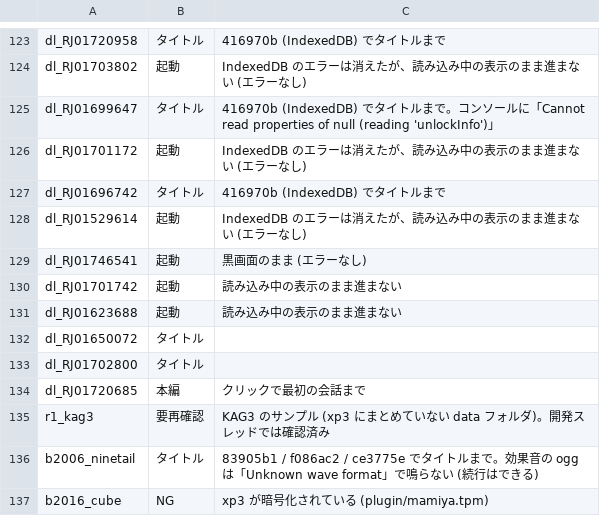
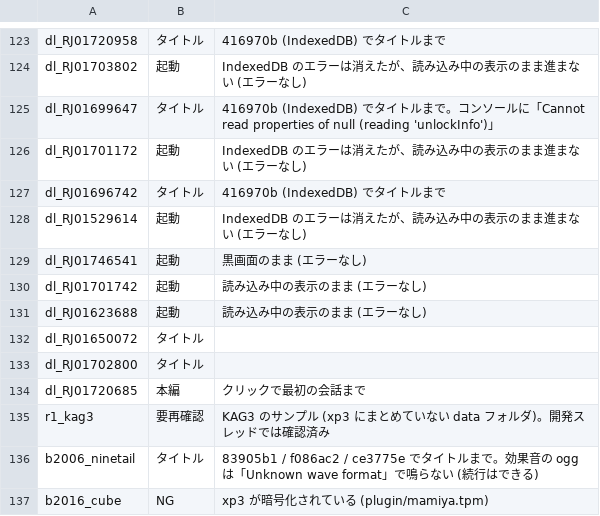
Before and after one commit to a-kaibu/vnrun, a TSV file: tools/verify/status.tsv, drawn as a sheet; only a part is shown, gaps mark what is left out; the diff covers the shown part only.

```diff
--- a/tools/verify/status.tsv
+++ b/tools/verify/status.tsv
@@ -129,4 +129,4 @@ dl_RJ01529614	起動	IndexedDB のエラーは消えたが、読み込み中の
 dl_RJ01746541	起動	黒画面のまま (エラーなし)
-dl_RJ01701742	起動	読み込み中の表示のまま進まない
-dl_RJ01623688	起動	読み込み中の表示のまま進まない
+dl_RJ01701742	起動	読み込み中の表示のまま (エラーなし)
+dl_RJ01623688	起動	読み込み中の表示のまま (エラーなし)
 dl_RJ01650072	タイトル	
```
Also changed, not shown: 20 edited cells elsewhere in this file, 1 other file.
